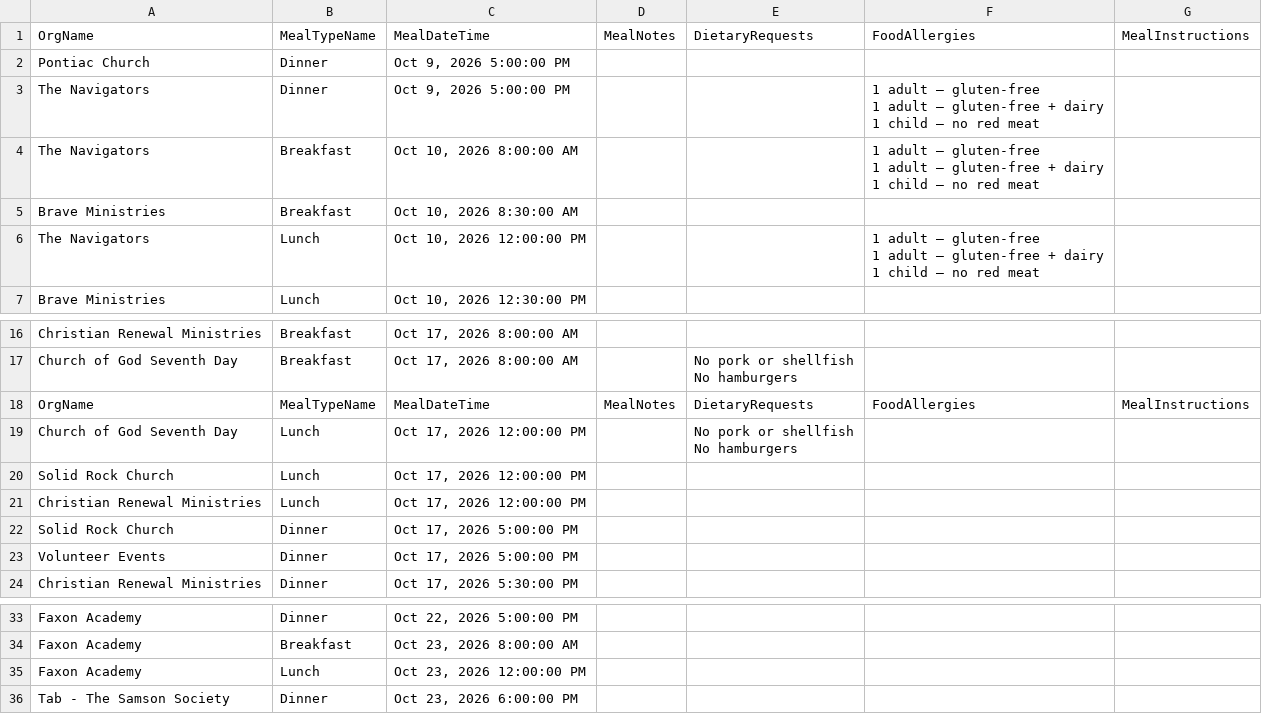
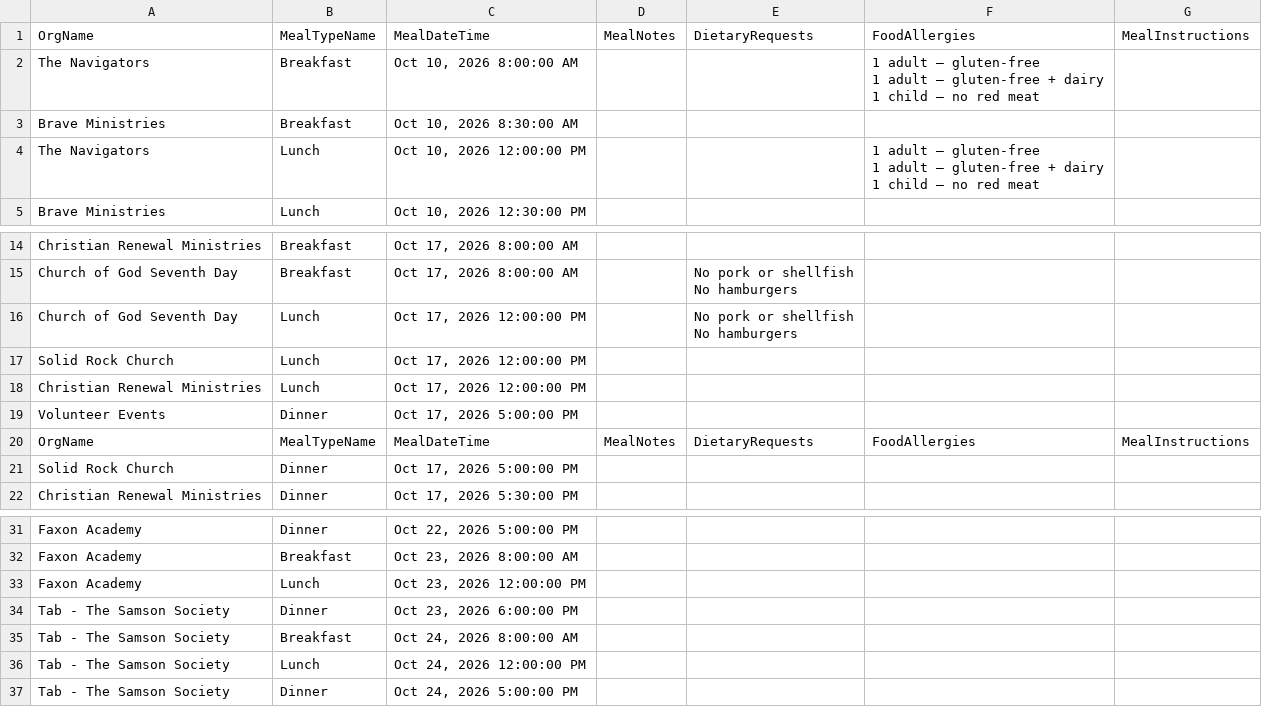
Before and after one commit to solomon123james-cmd/fhl-dashboard-data, a CSV file: data/Meal_Info_Report.csv, drawn as a sheet; only a part is shown, gaps mark what is left out.

Commit message:
sync: update data/Meal_Info_Report.csv

```diff
--- a/data/Meal_Info_Report.csv
+++ b/data/Meal_Info_Report.csv
@@ -1,6 +1,2 @@
 OrgName,MealTypeName,MealDateTime,MealNotes,DietaryRequests,FoodAllergies,MealInstructions
-Pontiac Church,Dinner,"Oct 9, 2026 5:00:00 PM",,,,
-The Navigators,Dinner,"Oct 9, 2026 5:00:00 PM",,,"1 adult — gluten-free
-1 adult — gluten-free + dairy
-1 child — no red meat ",
 The Navigators,Breakfast,"Oct 10, 2026 8:00:00 AM",,,"1 adult — gluten-free
@@ -31,3 +27,2 @@ Church of God Seventh Day,Breakfast,"Oct 17, 2026 8:00:00 AM",,"No pork or shell
 No hamburgers",,
-OrgName,MealTypeName,MealDateTime,MealNotes,DietaryRequests,FoodAllergies,MealInstructions
 Church of God Seventh Day,Lunch,"Oct 17, 2026 12:00:00 PM",,"No pork or shellfish
@@ -36,4 +31,5 @@ Solid Rock Church,Lunch,"Oct 17, 2026 12:00:00 PM",,,,
 Christian Renewal Ministries,Lunch,"Oct 17, 2026 12:00:00 PM",,,,
+Volunteer Events,Dinner,"Oct 17, 2026 5:00:00 PM",,,,
+OrgName,MealTypeName,MealDateTime,MealNotes,DietaryRequests,FoodAllergies,MealInstructions
 Solid Rock Church,Dinner,"Oct 17, 2026 5:00:00 PM",,,,
-Volunteer Events,Dinner,"Oct 17, 2026 5:00:00 PM",,,,
 Christian Renewal Ministries,Dinner,"Oct 17, 2026 5:30:00 PM",,,,
@@ -53 +49,4 @@ Faxon Academy,Lunch,"Oct 23, 2026 12:00:00 PM",,,,
 Tab - The Samson Society,Dinner,"Oct 23, 2026 6:00:00 PM",,,,
+Tab - The Samson Society,Breakfast,"Oct 24, 2026 8:00:00 AM",,,,
+Tab - The Samson Society,Lunch,"Oct 24, 2026 12:00:00 PM",,,,
+Tab - The Samson Society,Dinner,"Oct 24, 2026 5:00:00 PM",,,,
```
